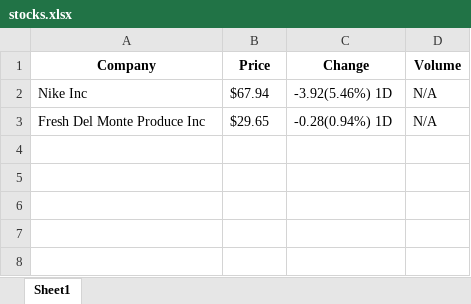
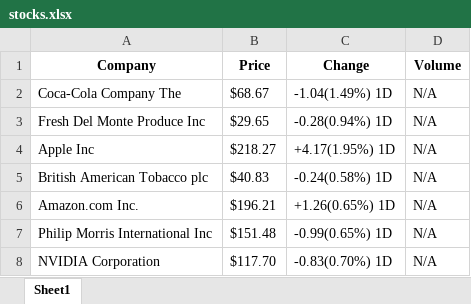
Before and after one commit to Ikit24/Web_scraper, an Excel workbook: stocks.xlsx, sheet Sheet1, drawn as a sheet; values as stored, in another font and other column widths than the file's, no borders; removed rows and columns are numbered as before the commit, all else as after; the diff names each change by its address in the sheet, - before the commit and + after, or states it on an @@ line.

```diff
--- a/stocks.xlsx (sheet Sheet1)
+++ b/stocks.xlsx (sheet Sheet1)
-row 2: Nike Inc | $67.94 | -3.92(5.46%) 1D | N/A
+row 2: Coca-Cola Company The | $68.67 | -1.04(1.49%) 1D | N/A
+row 4: Apple Inc | $218.27 | +4.17(1.95%) 1D | N/A
+row 5: British American Tobacco plc | $40.83 | -0.24(0.58%) 1D | N/A
+row 6: Amazon.com Inc. | $196.21 | +1.26(0.65%) 1D | N/A
+row 7: Philip Morris International Inc | $151.48 | -0.99(0.65%) 1D | N/A
+row 8: NVIDIA Corporation | $117.70 | -0.83(0.70%) 1D | N/A
```
Also changed, not shown: 1 other file.
